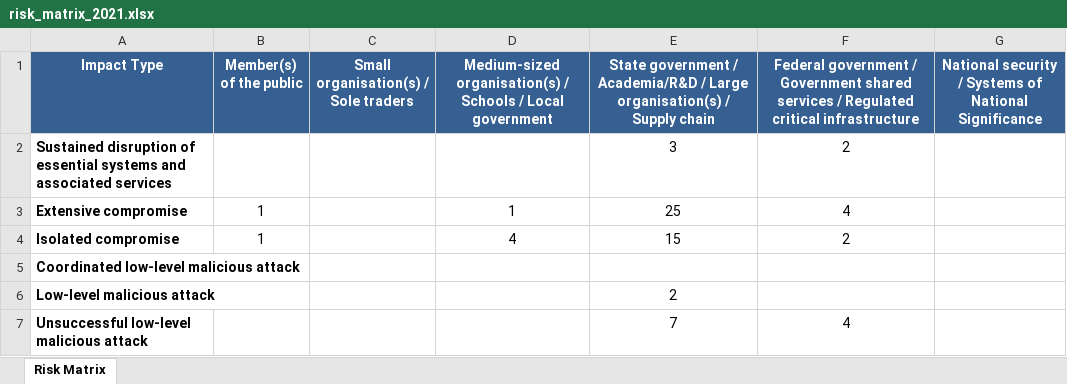
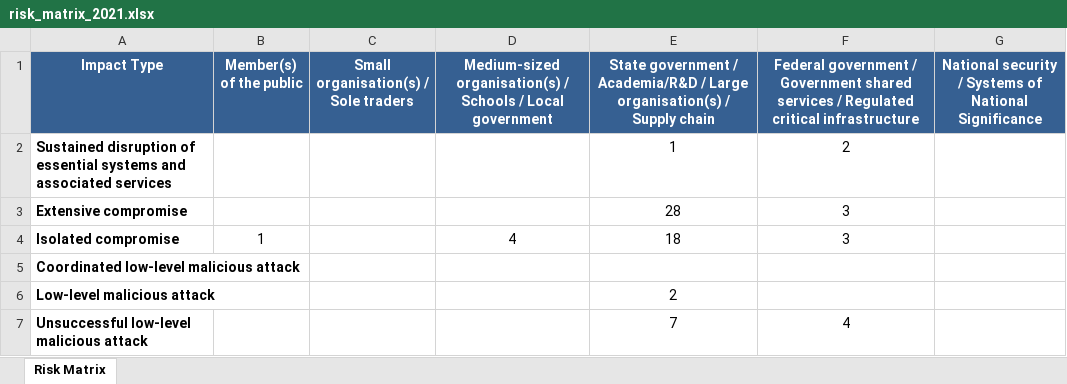
Before and after one commit to colinpriest/australian-cyber-events-scraper, an Excel workbook: risk_matrix/risk_matrix_2021.xlsx, sheet Risk Matrix, drawn as a sheet; values as stored, in another font and other column widths than the file's, no borders; the diff names each change by its address in the sheet, - before the commit and + after, or states it on an @@ line.

```diff
--- a/risk_matrix/risk_matrix_2021.xlsx (sheet Risk Matrix)
+++ b/risk_matrix/risk_matrix_2021.xlsx (sheet Risk Matrix)
-E2: 3
+E2: 1
-B3 (Member(s) of the public): 1
+B3 (Member(s) of the public): (empty)
-D3: 1
+D3: (empty)
-E3: 25
+E3: 28
-F3: 4
+F3: 3
-E4: 15
+E4: 18
-F4: 2
+F4: 3
```
Also changed, not shown: risk_matrix/risk_matrix_2025.xlsx, 10 other files.
